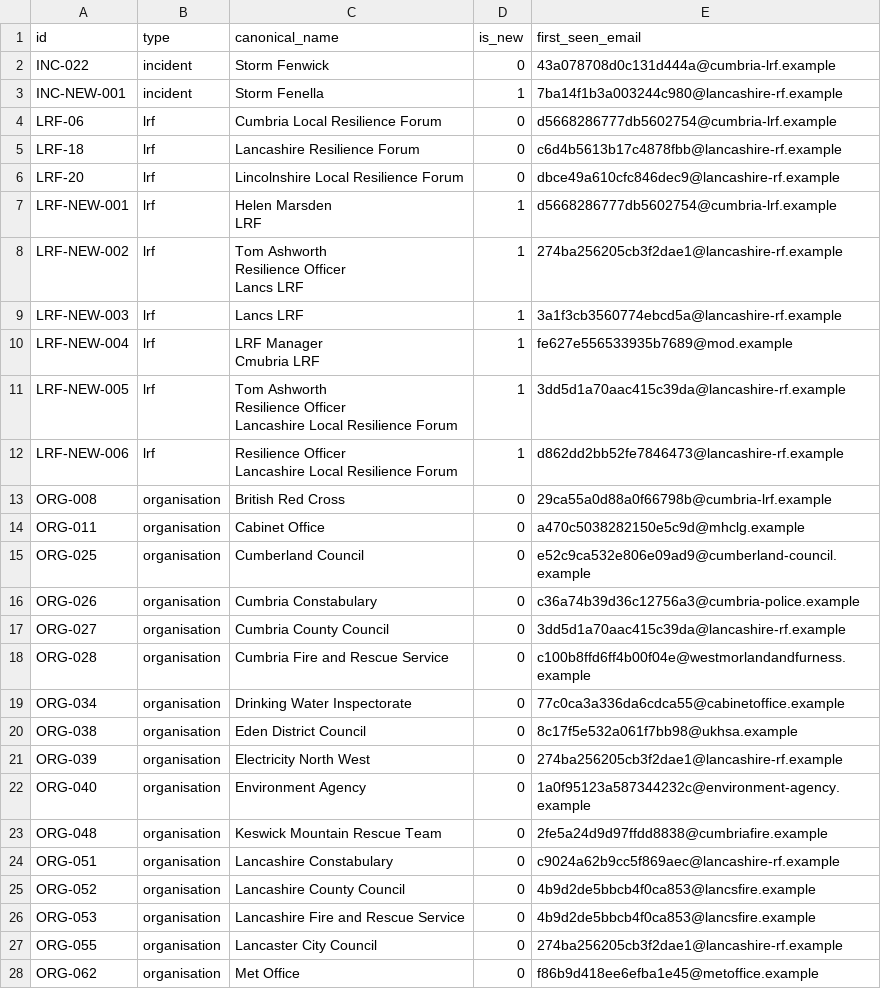
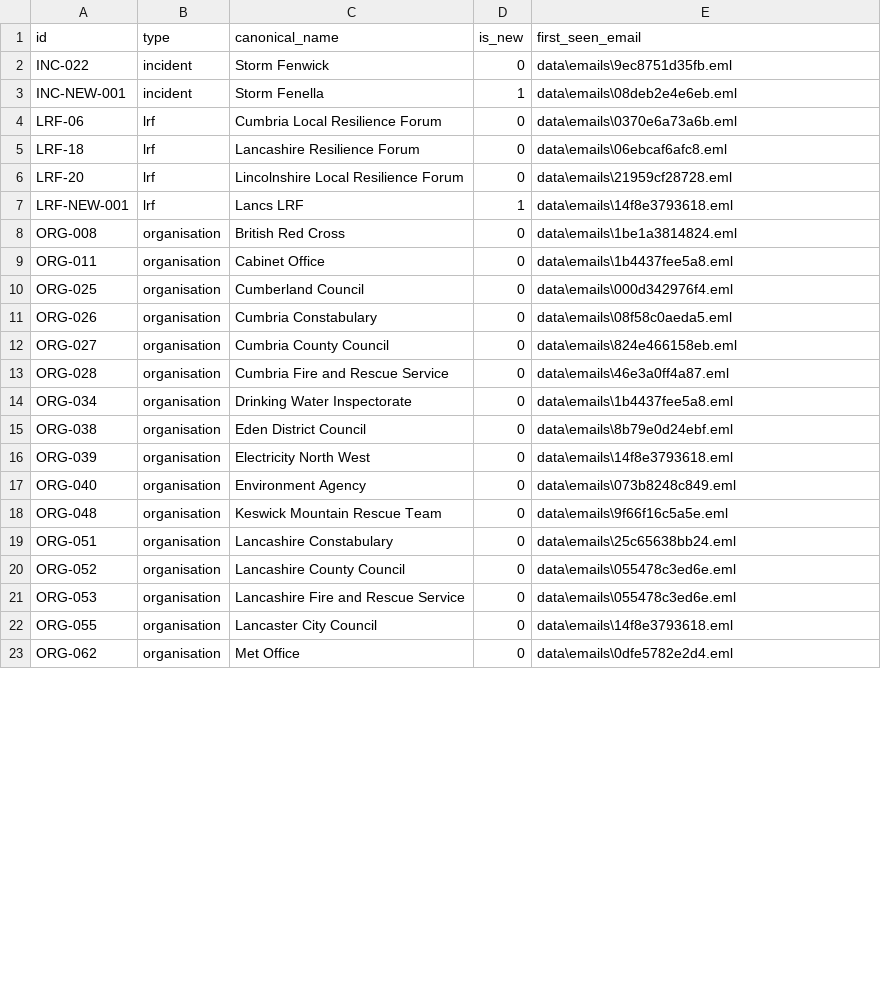
Before and after one commit to CyprianFusi/red-data-science-technical-test, a CSV file: output/csv/entities.csv, drawn as a sheet; only a part is shown; the diff covers the shown part only.

```diff
--- a/output/csv/entities.csv
+++ b/output/csv/entities.csv
@@ -1,35 +1,23 @@
 id,type,canonical_name,is_new,first_seen_email
-INC-022,incident,Storm Fenwick,0,43a078708d0c131d444a@cumbria-lrf.example
-INC-NEW-001,incident,Storm Fenella,1,7ba14f1b3a003244c980@lancashire-rf.example
-LRF-06,lrf,Cumbria Local Resilience Forum,0,d5668286777db5602754@cumbria-lrf.example
-LRF-18,lrf,Lancashire Resilience Forum,0,c6d4b5613b17c4878fbb@lancashire-rf.example
-LRF-20,lrf,Lincolnshire Local Resilience Forum,0,dbce49a610cfc846dec9@lancashire-rf.example
-LRF-NEW-001,lrf,"Helen Marsden
-LRF",1,d5668286777db5602754@cumbria-lrf.example
-LRF-NEW-002,lrf,"Tom Ashworth
-Resilience Officer
-Lancs LRF",1,274ba256205cb3f2dae1@lancashire-rf.example
-LRF-NEW-003,lrf,Lancs LRF,1,3a1f3cb3560774ebcd5a@lancashire-rf.example
-LRF-NEW-004,lrf,"LRF Manager
-Cmubria LRF",1,fe627e556533935b7689@mod.example
-LRF-NEW-005,lrf,"Tom Ashworth
-Resilience Officer
-Lancashire Local Resilience Forum",1,3dd5d1a70aac415c39da@lancashire-rf.example
-LRF-NEW-006,lrf,"Resilience Officer
-Lancashire Local Resilience Forum",1,d862dd2bb52fe7846473@lancashire-rf.example
-ORG-008,organisation,British Red Cross,0,29ca55a0d88a0f66798b@cumbria-lrf.example
-ORG-011,organisation,Cabinet Office,0,a470c5038282150e5c9d@mhclg.example
-ORG-025,organisation,Cumberland Council,0,e52c9ca532e806e09ad9@cumberland-council.example
-ORG-026,organisation,Cumbria Constabulary,0,c36a74b39d36c12756a3@cumbria-police.example
-ORG-027,organisation,Cumbria County Council,0,3dd5d1a70aac415c39da@lancashire-rf.example
-ORG-028,organisation,Cumbria Fire and Rescue Service,0,c100b8ffd6ff4b00f04e@westmorlandandfurness.example
-ORG-034,organisation,Drinking Water Inspectorate,0,77c0ca3a336da6cdca55@cabinetoffice.example
-ORG-038,organisation,Eden District Council,0,8c17f5e532a061f7bb98@ukhsa.example
-ORG-039,organisation,Electricity North West,0,274ba256205cb3f2dae1@lancashire-rf.example
-ORG-040,organisation,Environment Agency,0,1a0f95123a587344232c@environment-agency.example
-ORG-048,organisation,Keswick Mountain Rescue Team,0,2fe5a24d9d97ffdd8838@cumbriafire.example
-ORG-051,organisation,Lancashire Constabulary,0,c9024a62b9cc5f869aec@lancashire-rf.example
-ORG-052,organisation,Lancashire County Council,0,4b9d2de5bbcb4f0ca853@lancsfire.example
-ORG-053,organisation,Lancashire Fire and Rescue Service,0,4b9d2de5bbcb4f0ca853@lancsfire.example
-ORG-055,organisation,Lancaster City Council,0,274ba256205cb3f2dae1@lancashire-rf.example
-ORG-062,organisation,Met Office,0,f86b9d418ee6efba1e45@metoffice.example
+INC-022,incident,Storm Fenwick,0,data\emails\9ec8751d35fb.eml
+INC-NEW-001,incident,Storm Fenella,1,data\emails\08deb2e4e6eb.eml
+LRF-06,lrf,Cumbria Local Resilience Forum,0,data\emails\0370e6a73a6b.eml
+LRF-18,lrf,Lancashire Resilience Forum,0,data\emails\06ebcaf6afc8.eml
+LRF-20,lrf,Lincolnshire Local Resilience Forum,0,data\emails\21959cf28728.eml
+LRF-NEW-001,lrf,Lancs LRF,1,data\emails\14f8e3793618.eml
+ORG-008,organisation,British Red Cross,0,data\emails\1be1a3814824.eml
+ORG-011,organisation,Cabinet Office,0,data\emails\1b4437fee5a8.eml
+ORG-025,organisation,Cumberland Council,0,data\emails\000d342976f4.eml
+ORG-026,organisation,Cumbria Constabulary,0,data\emails\08f58c0aeda5.eml
+ORG-027,organisation,Cumbria County Council,0,data\emails\824e466158eb.eml
+ORG-028,organisation,Cumbria Fire and Rescue Service,0,data\emails\46e3a0ff4a87.eml
+ORG-034,organisation,Drinking Water Inspectorate,0,data\emails\1b4437fee5a8.eml
+ORG-038,organisation,Eden District Council,0,data\emails\8b79e0d24ebf.eml
+ORG-039,organisation,Electricity North West,0,data\emails\14f8e3793618.eml
+ORG-040,organisation,Environment Agency,0,data\emails\073b8248c849.eml
+ORG-048,organisation,Keswick Mountain Rescue Team,0,data\emails\9f66f16c5a5e.eml
+ORG-051,organisation,Lancashire Constabulary,0,data\emails\25c65638bb24.eml
+ORG-052,organisation,Lancashire County Council,0,data\emails\055478c3ed6e.eml
+ORG-053,organisation,Lancashire Fire and Rescue Service,0,data\emails\055478c3ed6e.eml
+ORG-055,organisation,Lancaster City Council,0,data\emails\14f8e3793618.eml
+ORG-062,organisation,Met Office,0,data\emails\0dfe5782e2d4.eml
```
Also changed, not shown: 4 removed rows and 55 edited cells elsewhere in this file, output/csv/source_emails.csv, 6 other files.
